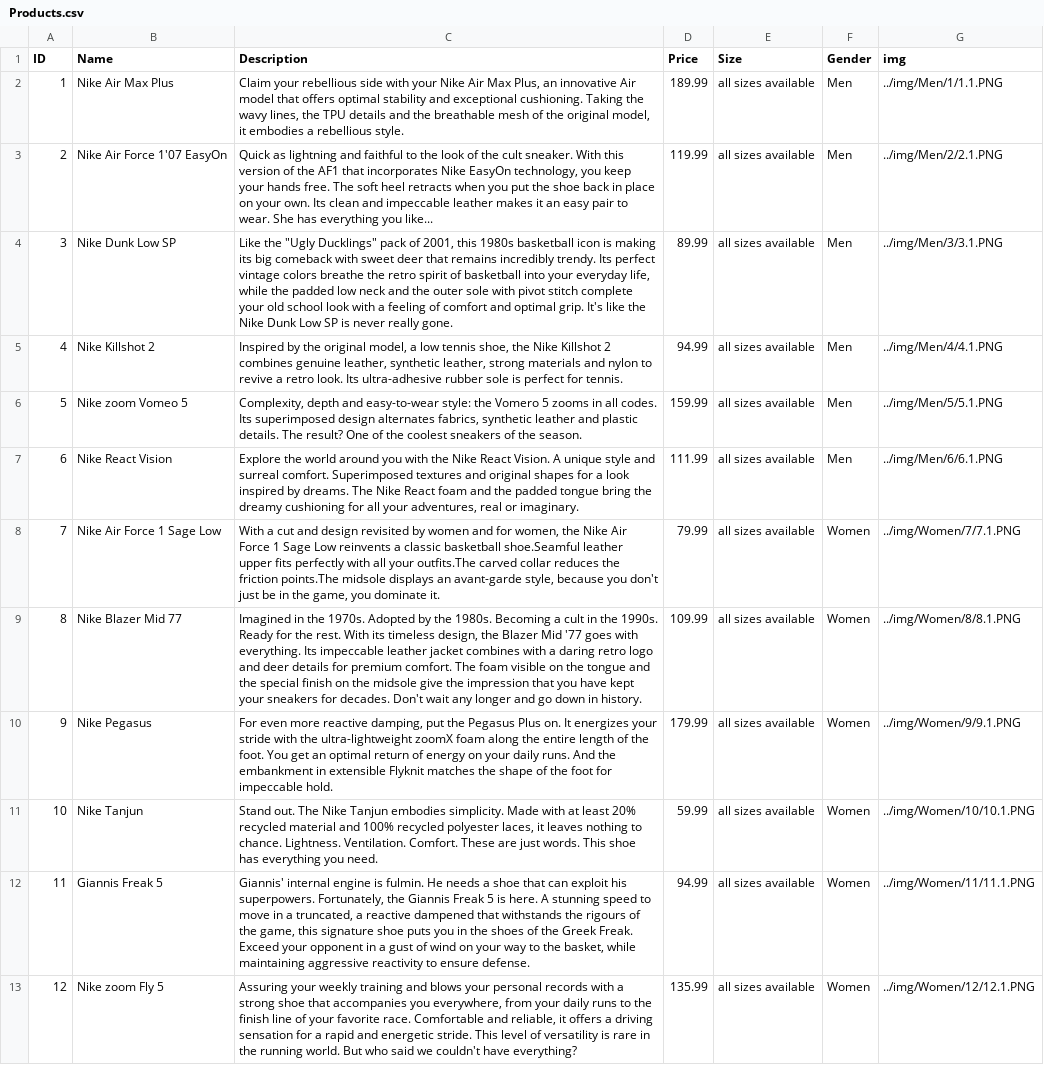
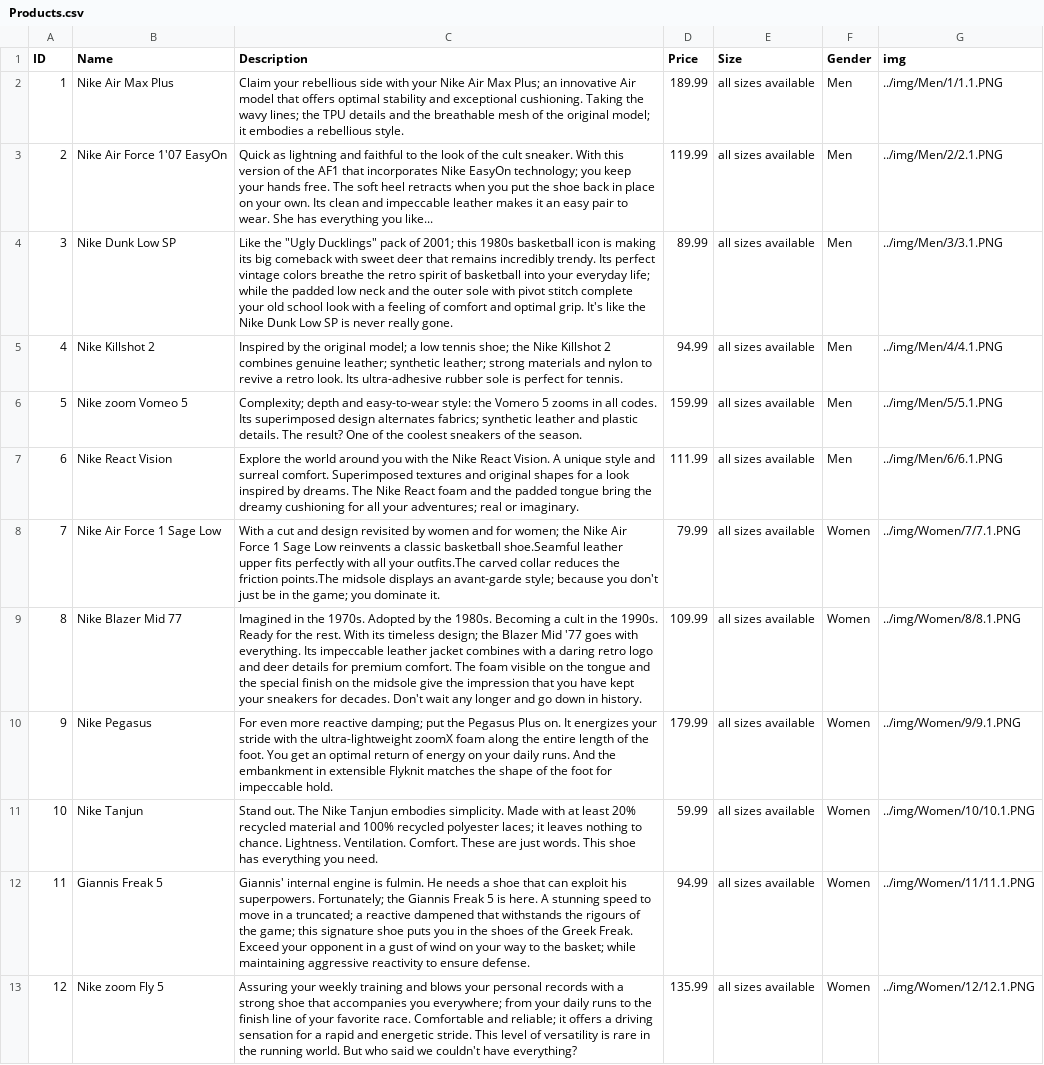
Before and after one commit to Aboloooo/Aboloooo.github.io, a CSV file: DataBases/Products.csv, drawn as a sheet; the diff names each change by its address in the sheet, - before the commit and + after, or states it on an @@ line.

```diff
--- a/DataBases/Products.csv
+++ b/DataBases/Products.csv
-C2 (Description): …Air Max Plus, an innovative Air model that offers optimal stability and exceptional cushioning. Taking the wavy lines, the TPU details and the breathable mesh of the original model, it embodies…
+C2 (Description): …Air Max Plus; an innovative Air model that offers optimal stability and exceptional cushioning. Taking the wavy lines; the TPU details and the breathable mesh of the original model; it embodies…
-C3 (Description): …Nike EasyOn technology, you keep…
+C3 (Description): …Nike EasyOn technology; you keep…
-C4 (Description): …pack of 2001, this 1980s basketball icon is making its big comeback with sweet deer that remains incredibly trendy. Its perfect vintage colors breathe the retro spirit of basketball into your everyday life, while the…
+C4 (Description): …pack of 2001; this 1980s basketball icon is making its big comeback with sweet deer that remains incredibly trendy. Its perfect vintage colors breathe the retro spirit of basketball into your everyday life; while the…
-C5 (Description): …the original model, a low tennis shoe, the Nike Killshot 2 combines genuine leather, synthetic leather, strong materials…
+C5 (Description): …the original model; a low tennis shoe; the Nike Killshot 2 combines genuine leather; synthetic leather; strong materials…
-C6 (Description): Complexity, depth and easy-to-wear style: the Vomero 5 zooms in all codes. Its superimposed design alternates fabrics, synthetic leather…
+C6 (Description): Complexity; depth and easy-to-wear style: the Vomero 5 zooms in all codes. Its superimposed design alternates fabrics; synthetic leather…
-C7 (Description): …all your adventures, real or…
+C7 (Description): …all your adventures; real or…
-C8 (Description): …and for women, the Nike Air Force 1 Sage Low reinvents a classic basketball shoe.Seamful leather upper fits perfectly with all your outfits.The carved collar reduces the friction points.The midsole displays an avant-garde style, because you don't just be in the game, you dominate…
+C8 (Description): …and for women; the Nike Air Force 1 Sage Low reinvents a classic basketball shoe.Seamful leather upper fits perfectly with all your outfits.The carved collar reduces the friction points.The midsole displays an avant-garde style; because you don't just be in the game; you dominate…
-C9 (Description): …its timeless design, the Blazer…
+C9 (Description): …its timeless design; the Blazer…
-C10 (Description): …more reactive damping, put the…
+C10 (Description): …more reactive damping; put the…
-C11 (Description): …recycled polyester laces, it leaves…
+C11 (Description): …recycled polyester laces; it leaves…
-C12 (Description): …his superpowers. Fortunately, the Giannis Freak 5 is here. A stunning speed to move in a truncated, a reactive dampened that withstands the rigours of the game, this signature shoe puts you in the shoes of the Greek Freak. Exceed your opponent in a gust of wind on your way to the basket, while maintaining…
+C12 (Description): …his superpowers. Fortunately; the Giannis Freak 5 is here. A stunning speed to move in a truncated; a reactive dampened that withstands the rigours of the game; this signature shoe puts you in the shoes of the Greek Freak. Exceed your opponent in a gust of wind on your way to the basket; while maintaining…
-C13 (Description): …accompanies you everywhere, from your daily runs to the finish line of your favorite race. Comfortable and reliable, it offers…
+C13 (Description): …accompanies you everywhere; from your daily runs to the finish line of your favorite race. Comfortable and reliable; it offers…
```
Also changed, not shown: 11 other files.
